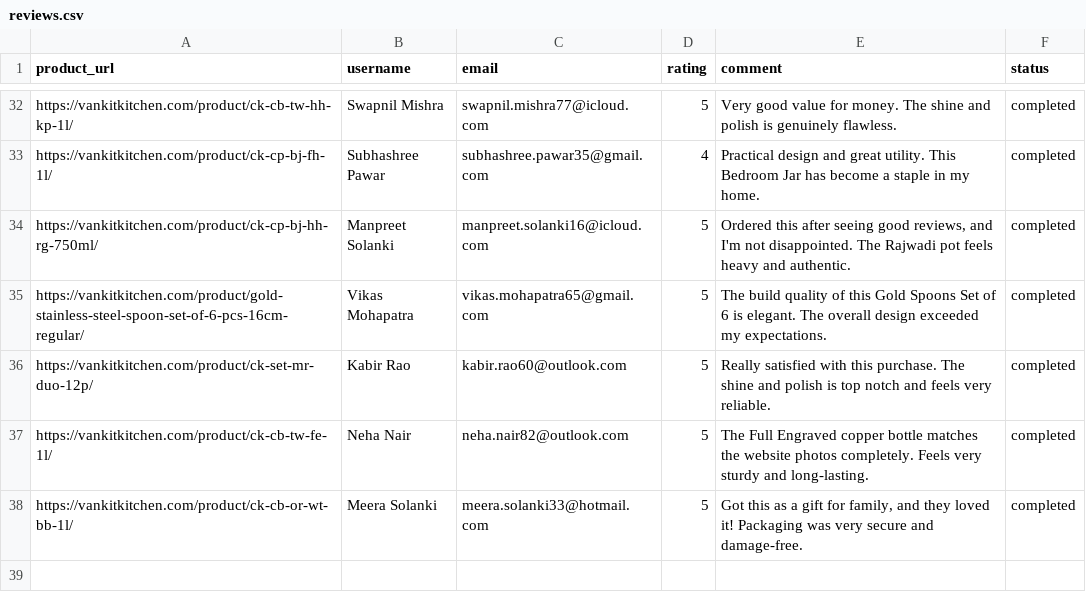
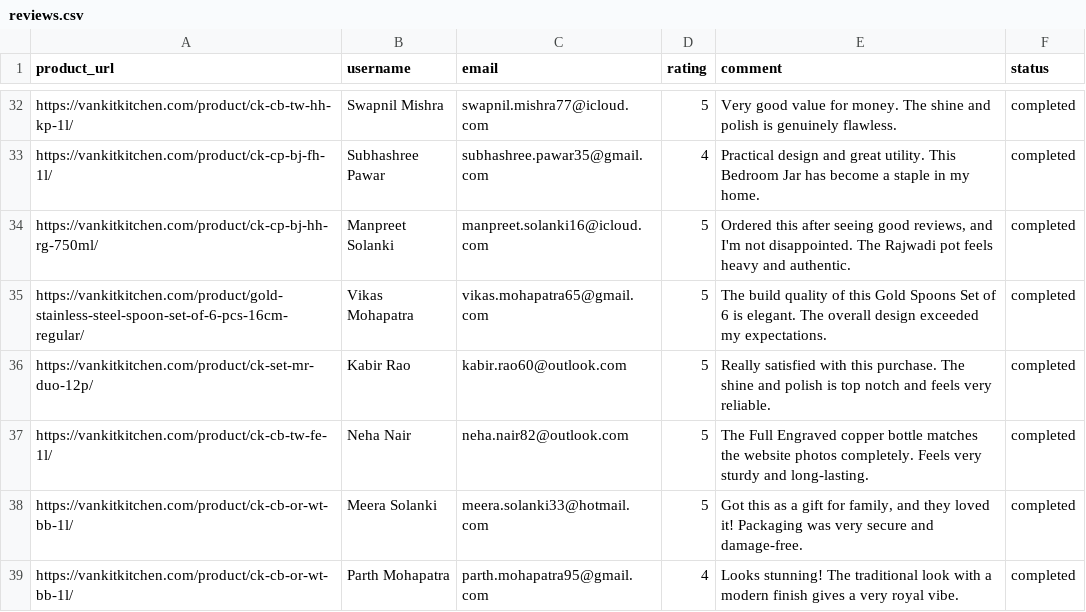
Before and after one commit to ankit1714/website-review, a CSV file: reviews.csv, drawn as a sheet; only a part is shown, gaps mark what is left out; the diff names each change by its address in the sheet, - before the commit and + after, or states it on an @@ line.

```diff
--- a/reviews.csv
+++ b/reviews.csv
+row 39: https://vankitkitchen.com/product/ck-cb-or-wt-bb-1l/ | Parth Mohapatra | parth.mohapatra95@gmail.com | 4 | Looks stunning! The traditional look with a modern finish gives a very royal vibe. | completed
```
